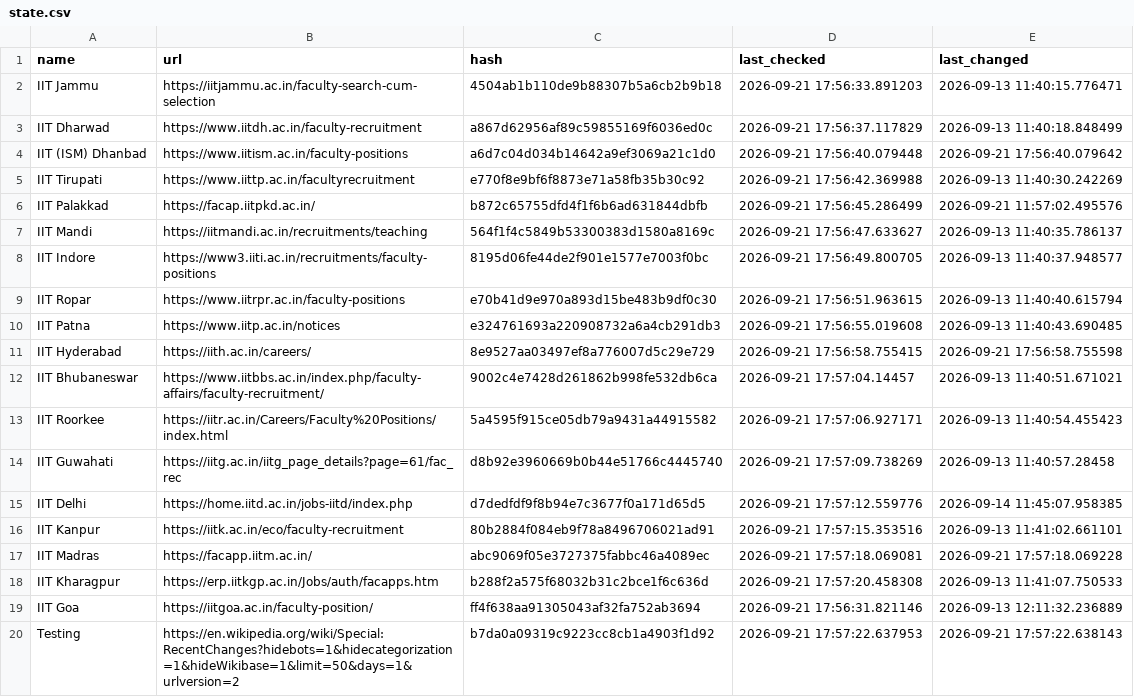
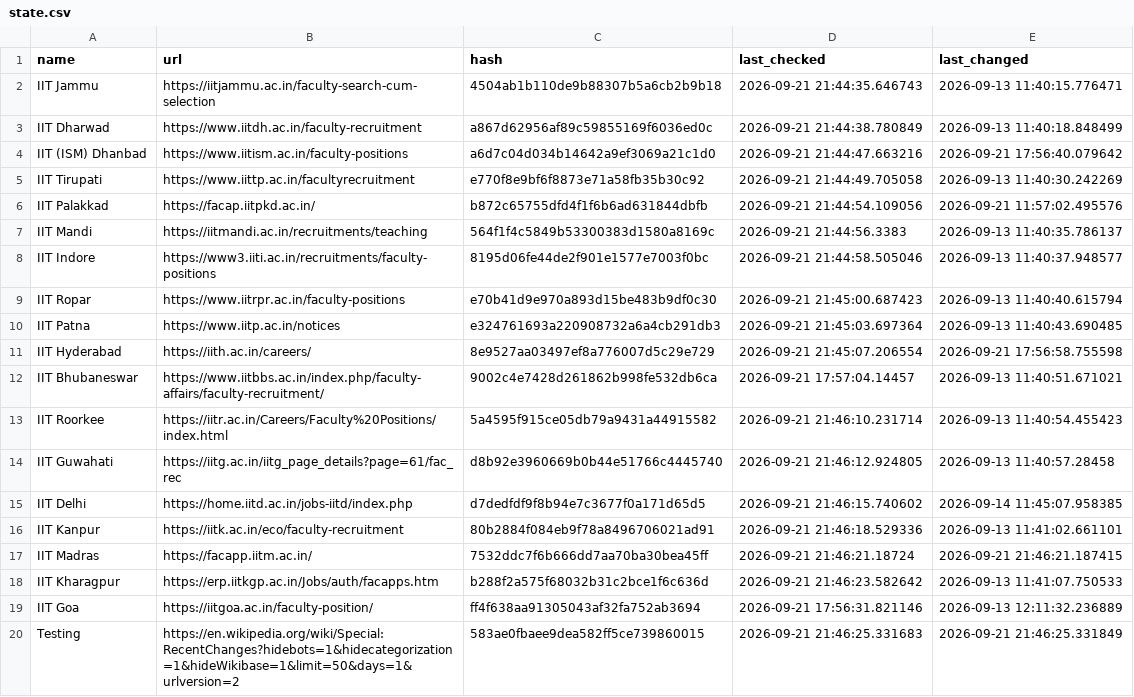
Before and after one commit to AbhibhavS/Faculty_watcher, a CSV file: state.csv, drawn as a sheet.

```diff
--- a/state.csv
+++ b/state.csv
@@ -1,20 +1,20 @@
 "name","url","hash","last_checked","last_changed"
-"IIT Jammu","https://iitjammu.ac.in/faculty-search-cum-selection","4504ab1b110de9b88307b5a6cb2b9b18","2026-09-21 17:56:33.891203","2026-09-13 11:40:15.776471"
-"IIT Dharwad","https://www.iitdh.ac.in/faculty-recruitment","a867d62956af89c59855169f6036ed0c","2026-09-21 17:56:37.117829","2026-09-13 11:40:18.848499"
-"IIT (ISM) Dhanbad","https://www.iitism.ac.in/faculty-positions","a6d7c04d034b14642a9ef3069a21c1d0","2026-09-21 17:56:40.079448","2026-09-21 17:56:40.079642"
-"IIT Tirupati","https://www.iittp.ac.in/facultyrecruitment","e770f8e9bf6f8873e71a58fb35b30c92","2026-09-21 17:56:42.369988","2026-09-13 11:40:30.242269"
-"IIT Palakkad","https://facap.iitpkd.ac.in/","b872c65755dfd4f1f6b6ad631844dbfb","2026-09-21 17:56:45.286499","2026-09-21 11:57:02.495576"
-"IIT Mandi","https://iitmandi.ac.in/recruitments/teaching","564f1f4c5849b53300383d1580a8169c","2026-09-21 17:56:47.633627","2026-09-13 11:40:35.786137"
-"IIT Indore","https://www3.iiti.ac.in/recruitments/faculty-positions","8195d06fe44de2f901e1577e7003f0bc","2026-09-21 17:56:49.800705","2026-09-13 11:40:37.948577"
-"IIT Ropar","https://www.iitrpr.ac.in/faculty-positions","e70b41d9e970a893d15be483b9df0c30","2026-09-21 17:56:51.963615","2026-09-13 11:40:40.615794"
-"IIT Patna","https://www.iitp.ac.in/notices","e324761693a220908732a6a4cb291db3","2026-09-21 17:56:55.019608","2026-09-13 11:40:43.690485"
-"IIT Hyderabad","https://iith.ac.in/careers/","8e9527aa03497ef8a776007d5c29e729","2026-09-21 17:56:58.755415","2026-09-21 17:56:58.755598"
+"IIT Jammu","https://iitjammu.ac.in/faculty-search-cum-selection","4504ab1b110de9b88307b5a6cb2b9b18","2026-09-21 21:44:35.646743","2026-09-13 11:40:15.776471"
+"IIT Dharwad","https://www.iitdh.ac.in/faculty-recruitment","a867d62956af89c59855169f6036ed0c","2026-09-21 21:44:38.780849","2026-09-13 11:40:18.848499"
+"IIT (ISM) Dhanbad","https://www.iitism.ac.in/faculty-positions","a6d7c04d034b14642a9ef3069a21c1d0","2026-09-21 21:44:47.663216","2026-09-21 17:56:40.079642"
+"IIT Tirupati","https://www.iittp.ac.in/facultyrecruitment","e770f8e9bf6f8873e71a58fb35b30c92","2026-09-21 21:44:49.705058","2026-09-13 11:40:30.242269"
+"IIT Palakkad","https://facap.iitpkd.ac.in/","b872c65755dfd4f1f6b6ad631844dbfb","2026-09-21 21:44:54.109056","2026-09-21 11:57:02.495576"
+"IIT Mandi","https://iitmandi.ac.in/recruitments/teaching","564f1f4c5849b53300383d1580a8169c","2026-09-21 21:44:56.3383","2026-09-13 11:40:35.786137"
+"IIT Indore","https://www3.iiti.ac.in/recruitments/faculty-positions","8195d06fe44de2f901e1577e7003f0bc","2026-09-21 21:44:58.505046","2026-09-13 11:40:37.948577"
+"IIT Ropar","https://www.iitrpr.ac.in/faculty-positions","e70b41d9e970a893d15be483b9df0c30","2026-09-21 21:45:00.687423","2026-09-13 11:40:40.615794"
+"IIT Patna","https://www.iitp.ac.in/notices","e324761693a220908732a6a4cb291db3","2026-09-21 21:45:03.697364","2026-09-13 11:40:43.690485"
+"IIT Hyderabad","https://iith.ac.in/careers/","8e9527aa03497ef8a776007d5c29e729","2026-09-21 21:45:07.206554","2026-09-21 17:56:58.755598"
 "IIT Bhubaneswar","https://www.iitbbs.ac.in/index.php/faculty-affairs/faculty-recruitment/","9002c4e7428d261862b998fe532db6ca","2026-09-21 17:57:04.14457","2026-09-13 11:40:51.671021"
-"IIT Roorkee","https://iitr.ac.in/Careers/Faculty%20Positions/index.html","5a4595f915ce05db79a9431a44915582","2026-09-21 17:57:06.927171","2026-09-13 11:40:54.455423"
-"IIT Guwahati","https://iitg.ac.in/iitg_page_details?page=61/fac_rec","d8b92e3960669b0b44e51766c4445740","2026-09-21 17:57:09.738269","2026-09-13 11:40:57.28458"
-"IIT Delhi","https://home.iitd.ac.in/jobs-iitd/index.php","d7dedfdf9f8b94e7c3677f0a171d65d5","2026-09-21 17:57:12.559776","2026-09-14 11:45:07.958385"
-"IIT Kanpur","https://iitk.ac.in/eco/faculty-recruitment","80b2884f084eb9f78a8496706021ad91","2026-09-21 17:57:15.353516","2026-09-13 11:41:02.661101"
-"IIT Madras","https://facapp.iitm.ac.in/","abc9069f05e3727375fabbc46a4089ec","2026-09-21 17:57:18.069081","2026-09-21 17:57:18.069228"
-"IIT Kharagpur","https://erp.iitkgp.ac.in/Jobs/auth/facapps.htm","b288f2a575f68032b31c2bce1f6c636d","2026-09-21 17:57:20.458308","2026-09-13 11:41:07.750533"
+"IIT Roorkee","https://iitr.ac.in/Careers/Faculty%20Positions/index.html","5a4595f915ce05db79a9431a44915582","2026-09-21 21:46:10.231714","2026-09-13 11:40:54.455423"
+"IIT Guwahati","https://iitg.ac.in/iitg_page_details?page=61/fac_rec","d8b92e3960669b0b44e51766c4445740","2026-09-21 21:46:12.924805","2026-09-13 11:40:57.28458"
+"IIT Delhi","https://home.iitd.ac.in/jobs-iitd/index.php","d7dedfdf9f8b94e7c3677f0a171d65d5","2026-09-21 21:46:15.740602","2026-09-14 11:45:07.958385"
+"IIT Kanpur","https://iitk.ac.in/eco/faculty-recruitment","80b2884f084eb9f78a8496706021ad91","2026-09-21 21:46:18.529336","2026-09-13 11:41:02.661101"
+"IIT Madras","https://facapp.iitm.ac.in/","7532ddc7f6b666dd7aa70ba30bea45ff","2026-09-21 21:46:21.18724","2026-09-21 21:46:21.187415"
+"IIT Kharagpur","https://erp.iitkgp.ac.in/Jobs/auth/facapps.htm","b288f2a575f68032b31c2bce1f6c636d","2026-09-21 21:46:23.582642","2026-09-13 11:41:07.750533"
 "IIT Goa","https://iitgoa.ac.in/faculty-position/","ff4f638aa91305043af32fa752ab3694","2026-09-21 17:56:31.821146","2026-09-13 12:11:32.236889"
-"Testing","https://en.wikipedia.org/wiki/Special:RecentChanges?hidebots=1&hidecategorization=1&hideWikibase=1&limit=50&days=1&urlversion=2","b7da0a09319c9223cc8cb1a4903f1d92","2026-09-21 17:57:22.637953","2026-09-21 17:57:22.638143"
+"Testing","https://en.wikipedia.org/wiki/Special:RecentChanges?hidebots=1&hidecategorization=1&hideWikibase=1&limit=50&days=1&urlversion=2","583ae0fbaee9dea582ff5ce739860015","2026-09-21 21:46:25.331683","2026-09-21 21:46:25.331849"
```
Also changed, not shown: 1 other file.
